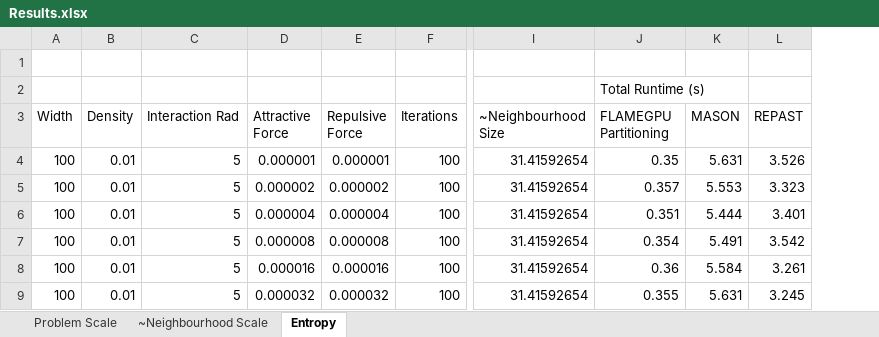
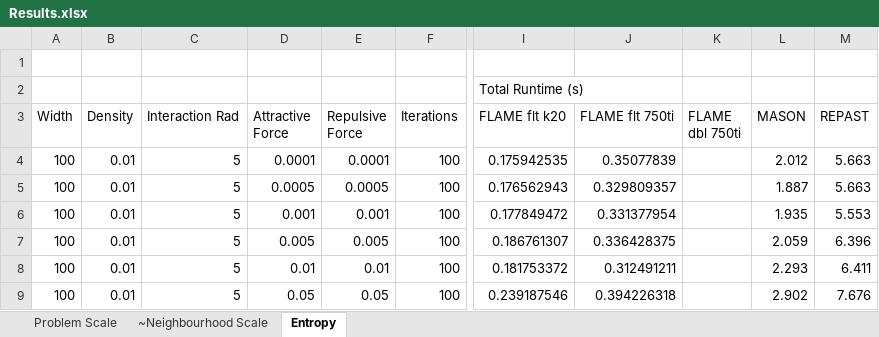
Before and after one commit to Robadob/circles-benchmark, an Excel workbook: single machine/Results.xlsx, sheet Entropy, drawn as a sheet; only a part is shown, gaps mark what is left out; values as stored, in another font and other column widths than the file's, no borders; charts and pictures not drawn; removed rows and columns are numbered as before the commit, all else as after; the diff covers the shown part only; the diff names each change by its address in the sheet, - before the commit and + after, or states it on an @@ line.

```diff
--- a/single machine/Results.xlsx (sheet Entropy)
+++ b/single machine/Results.xlsx (sheet Entropy)
-column I (~Neighbourhood Size), rows 4-9: all 31.41592654
-column J (FLAMEGPU Partitioning), row 2: Total Runtime (s); rows 4-9: 0.35 | 0.357 | 0.351 | 0.354 | 0.36 | 0.355
+column I (FLAME flt k20), row 2: Total Runtime (s); rows 4-9: 0.175942535 | 0.176562943 | 0.177849472 | 0.186761307 | 0.181753372 | 0.239187546
+column J (FLAME flt 750ti), rows 4-9: 0.35077839 | 0.329809357 | 0.331377954 | 0.336428375 | 0.312491211 | 0.394226318
+column K (FLAME dbl 750ti), empty
-D4 (Attractive Force): 0.000001
+D4 (Attractive Force): 0.0001
-E4 (Repulsive Force): 0.000001
+E4 (Repulsive Force): 0.0001
-L4 (MASON): 5.631
+L4 (MASON): 2.012
-M4 (REPAST): 3.526
+M4 (REPAST): 5.663
-D5 (Attractive Force): 0.000002
+D5 (Attractive Force): 0.0005
-E5 (Repulsive Force): 0.000002
+E5 (Repulsive Force): 0.0005
-L5 (MASON): 5.553
+L5 (MASON): 1.887
-M5 (REPAST): 3.323
+M5 (REPAST): 5.663
-D6 (Attractive Force): 0.000004
+D6 (Attractive Force): 0.001
-E6 (Repulsive Force): 0.000004
+E6 (Repulsive Force): 0.001
-L6 (MASON): 5.444
+L6 (MASON): 1.935
-M6 (REPAST): 3.401
+M6 (REPAST): 5.553
-D7 (Attractive Force): 0.000008
+D7 (Attractive Force): 0.005
-E7 (Repulsive Force): 0.000008
+E7 (Repulsive Force): 0.005
-L7 (MASON): 5.491
+L7 (MASON): 2.059
-M7 (REPAST): 3.542
+M7 (REPAST): 6.396
-D8 (Attractive Force): 0.000016
+D8 (Attractive Force): 0.01
-E8 (Repulsive Force): 0.000016
+E8 (Repulsive Force): 0.01
-L8 (MASON): 5.584
+L8 (MASON): 2.293
-M8 (REPAST): 3.261
+M8 (REPAST): 6.411
-D9 (Attractive Force): 0.000032
+D9 (Attractive Force): 0.05
-E9 (Repulsive Force): 0.000032
+E9 (Repulsive Force): 0.05
-L9 (MASON): 5.631
+L9 (MASON): 2.902
-M9 (REPAST): 3.245
+M9 (REPAST): 7.676
```
Also changed, not shown: 12 edited cells elsewhere in this sheet, sheet Problem Scale, sheet ~Neighbourhood Scale, charts or pictures.
